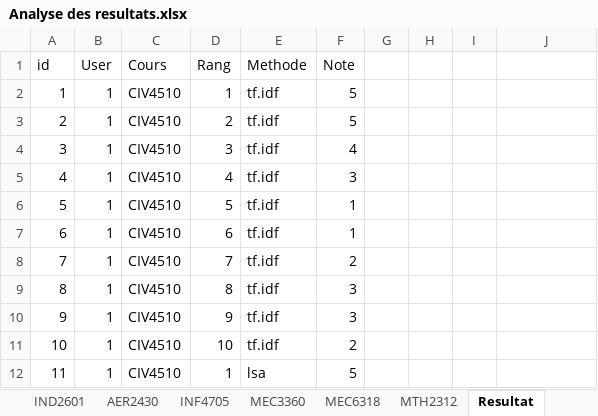
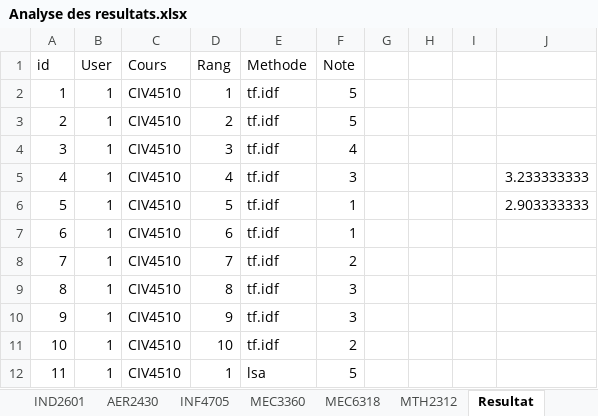
Before and after one commit to claudedb/RecSys, an Excel workbook: Project/Resultat/Analyse des resultats.xlsx, sheet Resultat, drawn as a sheet; only a part is shown; values as stored, in another font and other column widths than the file's, no borders; table styles not drawn; the diff names each change by its address in the sheet, - before the commit and + after, or states it on an @@ line.

```diff
--- a/Project/Resultat/Analyse des resultats.xlsx (sheet Resultat)
+++ b/Project/Resultat/Analyse des resultats.xlsx (sheet Resultat)
-J5: (empty)
+J5: 3.233333333
-J6: (empty)
+J6: 2.903333333
```
Also changed, not shown: sheet ELE1403, other sheet tabs, Project/Resultat/Survey-Mikael Completed.xlsx, 19 other files.
